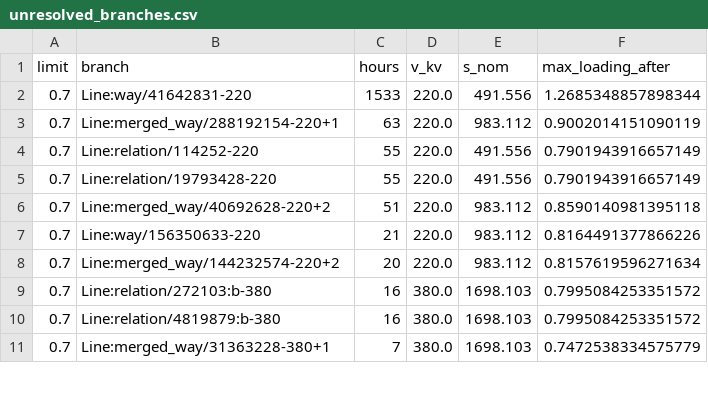
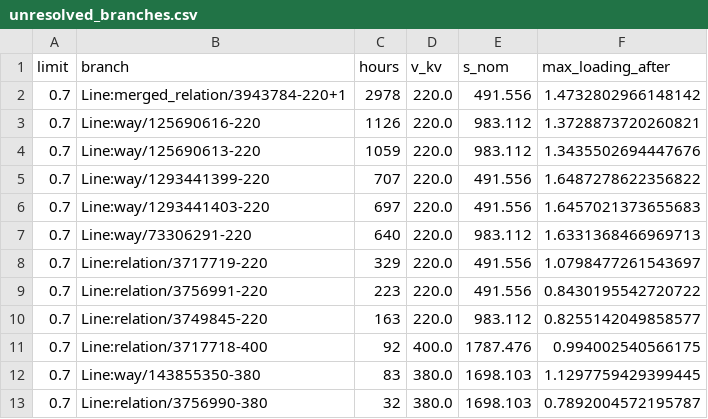
Before and after one commit to Julster35/NetzFix, a CSV file: results/validation_2024/unresolved_branches.csv, drawn as a sheet; only a part is shown; the diff covers the shown part only.

```diff
--- a/results/validation_2024/unresolved_branches.csv
+++ b/results/validation_2024/unresolved_branches.csv
@@ -1,11 +1,13 @@
 limit,branch,hours,v_kv,s_nom,max_loading_after
-0.7,Line:way/41642831-220,1533,220.0,491.556,1.2685348857898344
-0.7,Line:merged_way/288192154-220+1,63,220.0,983.112,0.9002014151090119
-0.7,Line:relation/114252-220,55,220.0,491.556,0.7901943916657149
-0.7,Line:relation/19793428-220,55,220.0,491.556,0.7901943916657149
-0.7,Line:merged_way/40692628-220+2,51,220.0,983.112,0.8590140981395118
-0.7,Line:way/156350633-220,21,220.0,983.112,0.8164491377866226
-0.7,Line:merged_way/144232574-220+2,20,220.0,983.112,0.8157619596271634
-0.7,Line:relation/272103:b-380,16,380.0,1698.103,0.7995084253351572
-0.7,Line:relation/4819879:b-380,16,380.0,1698.103,0.7995084253351572
-0.7,Line:merged_way/31363228-380+1,7,380.0,1698.103,0.7472538334575779
+0.7,Line:merged_relation/3943784-220+1,2978,220.0,491.556,1.4732802966148142
+0.7,Line:way/125690616-220,1126,220.0,983.112,1.3728873720260821
+0.7,Line:way/125690613-220,1059,220.0,983.112,1.3435502694447676
+0.7,Line:way/1293441399-220,707,220.0,491.556,1.6487278622356822
+0.7,Line:way/1293441403-220,697,220.0,491.556,1.6457021373655683
+0.7,Line:way/73306291-220,640,220.0,983.112,1.6331368466969713
+0.7,Line:relation/3717719-220,329,220.0,491.556,1.0798477261543697
+0.7,Line:relation/3756991-220,223,220.0,491.556,0.8430195542720722
+0.7,Line:relation/3749845-220,163,220.0,983.112,0.8255142049858577
+0.7,Line:relation/3717718-400,92,400.0,1787.476,0.994002540566175
+0.7,Line:way/143855350-380,83,380.0,1698.103,1.1297759429399445
+0.7,Line:relation/3756990-380,32,380.0,1698.103,0.7892004572195787
```
Also changed, not shown: 10 added rows and 16 edited cells elsewhere in this file, results/validation_2024/redispatch_by_month.csv, 10 other files.
